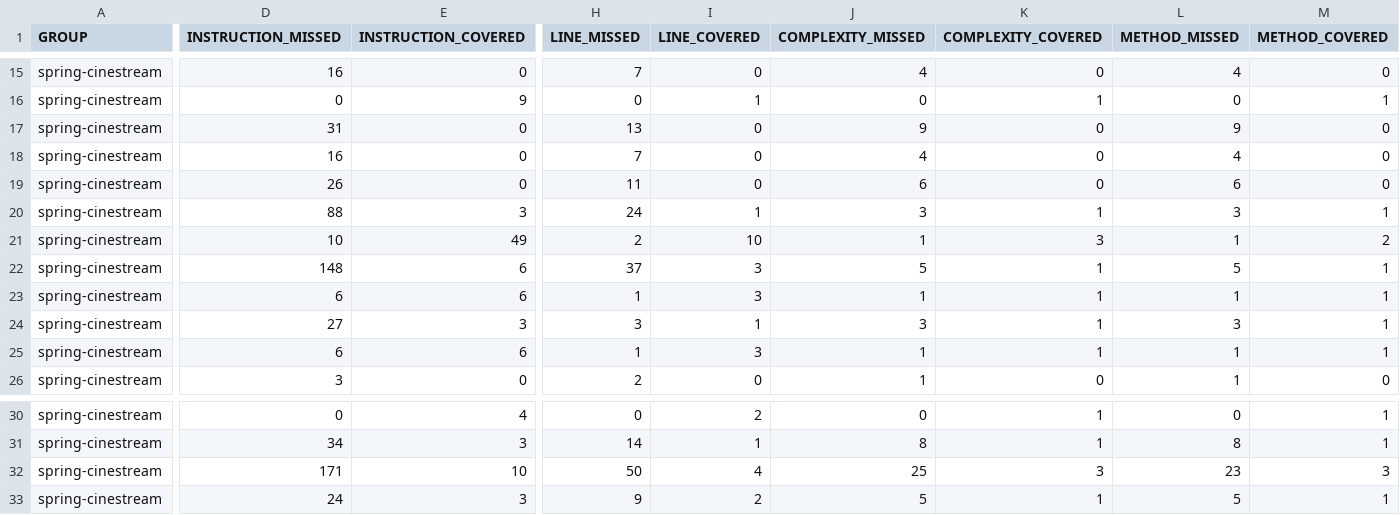
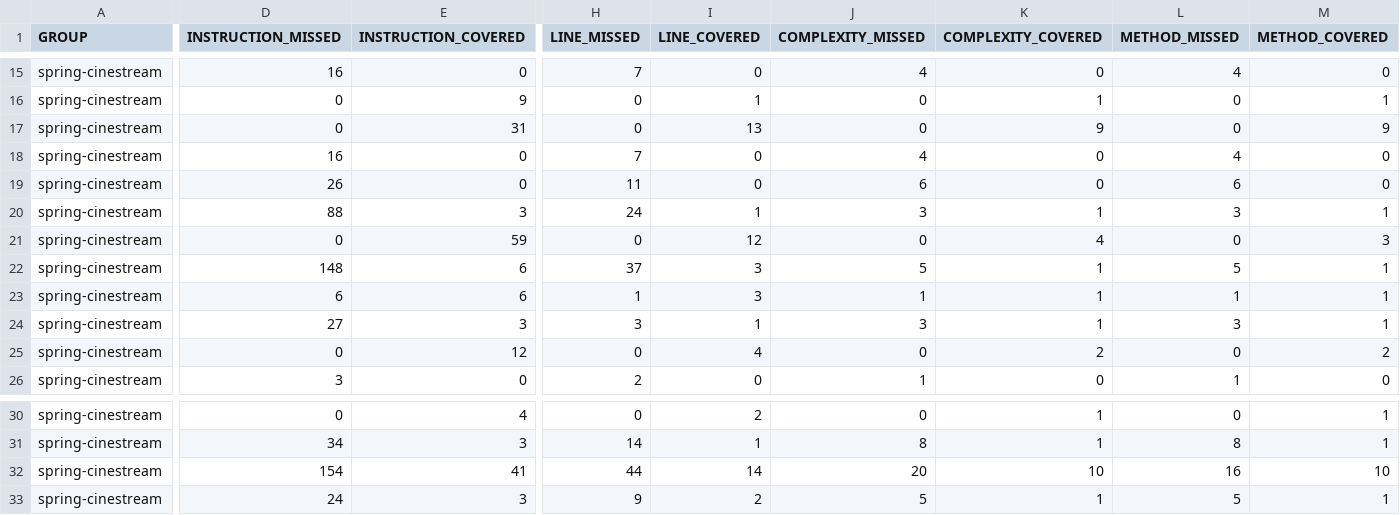
Before and after one commit to LucasAlec/CineStreamTA, a CSV file: target/site/jacoco/jacoco.csv, drawn as a sheet; only a part is shown, gaps mark what is left out; removed rows and columns are numbered as before the commit, all else as after; rows hold the shown columns only; the diff covers the shown part only; the diff names each change by its address in the sheet, - before the commit and + after, or states it on an @@ line.

```diff
--- a/target/site/jacoco/jacoco.csv
+++ b/target/site/jacoco/jacoco.csv
-D17 (INSTRUCTION_MISSED): 31
+D17 (INSTRUCTION_MISSED): 0
-E17 (INSTRUCTION_COVERED): 0
+E17 (INSTRUCTION_COVERED): 31
-H17 (LINE_MISSED): 13
+H17 (LINE_MISSED): 0
-I17 (LINE_COVERED): 0
+I17 (LINE_COVERED): 13
-J17 (COMPLEXITY_MISSED): 9
+J17 (COMPLEXITY_MISSED): 0
-K17 (COMPLEXITY_COVERED): 0
+K17 (COMPLEXITY_COVERED): 9
-L17 (METHOD_MISSED): 9
+L17 (METHOD_MISSED): 0
-M17 (METHOD_COVERED): 0
+M17 (METHOD_COVERED): 9
-D21 (INSTRUCTION_MISSED): 10
+D21 (INSTRUCTION_MISSED): 0
-E21 (INSTRUCTION_COVERED): 49
+E21 (INSTRUCTION_COVERED): 59
-H21 (LINE_MISSED): 2
+H21 (LINE_MISSED): 0
-I21 (LINE_COVERED): 10
+I21 (LINE_COVERED): 12
-J21 (COMPLEXITY_MISSED): 1
+J21 (COMPLEXITY_MISSED): 0
-K21 (COMPLEXITY_COVERED): 3
+K21 (COMPLEXITY_COVERED): 4
-L21 (METHOD_MISSED): 1
+L21 (METHOD_MISSED): 0
-M21 (METHOD_COVERED): 2
+M21 (METHOD_COVERED): 3
-D25 (INSTRUCTION_MISSED): 6
+D25 (INSTRUCTION_MISSED): 0
-E25 (INSTRUCTION_COVERED): 6
+E25 (INSTRUCTION_COVERED): 12
-H25 (LINE_MISSED): 1
+H25 (LINE_MISSED): 0
-I25 (LINE_COVERED): 3
+I25 (LINE_COVERED): 4
-J25 (COMPLEXITY_MISSED): 1
+J25 (COMPLEXITY_MISSED): 0
-K25 (COMPLEXITY_COVERED): 1
+K25 (COMPLEXITY_COVERED): 2
-L25 (METHOD_MISSED): 1
+L25 (METHOD_MISSED): 0
-M25 (METHOD_COVERED): 1
+M25 (METHOD_COVERED): 2
-row 32: spring-cinestream | 171 | 10 | 50 | 4 | 25 | 3 | 23 | 3
+row 32: spring-cinestream | 154 | 41 | 44 | 14 | 20 | 10 | 16 | 10
```
Also changed, not shown: 32 edited cells elsewhere in this file, 42 other files.
